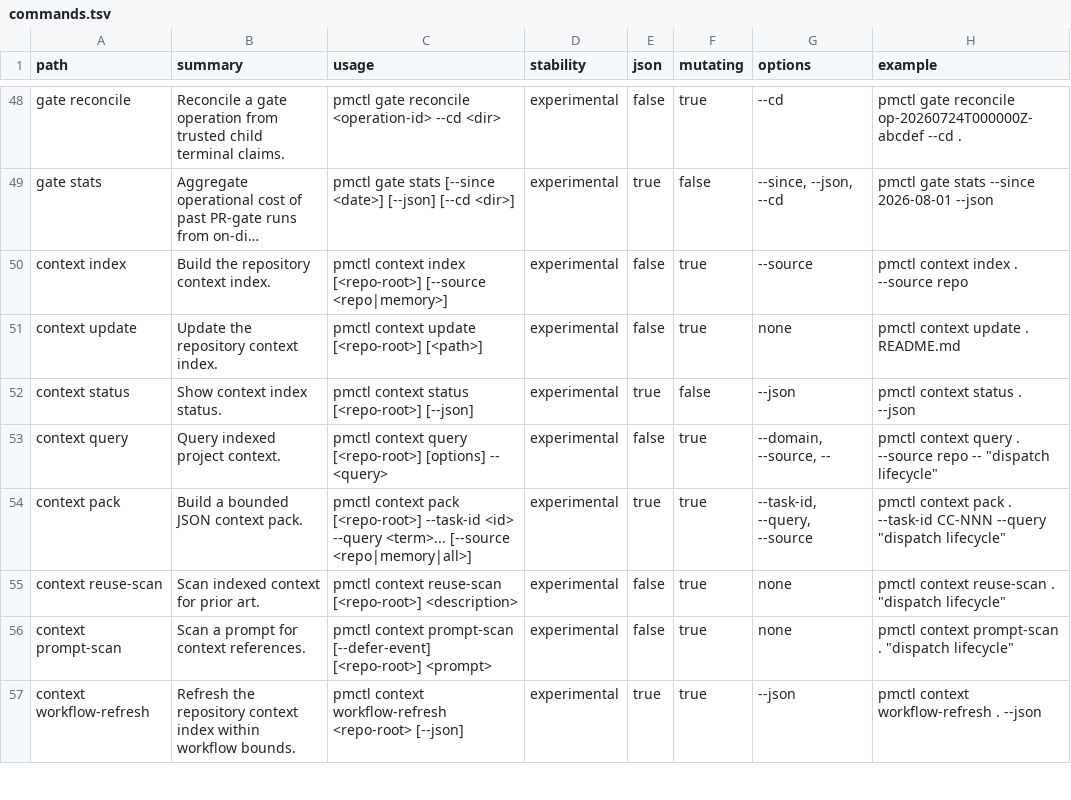
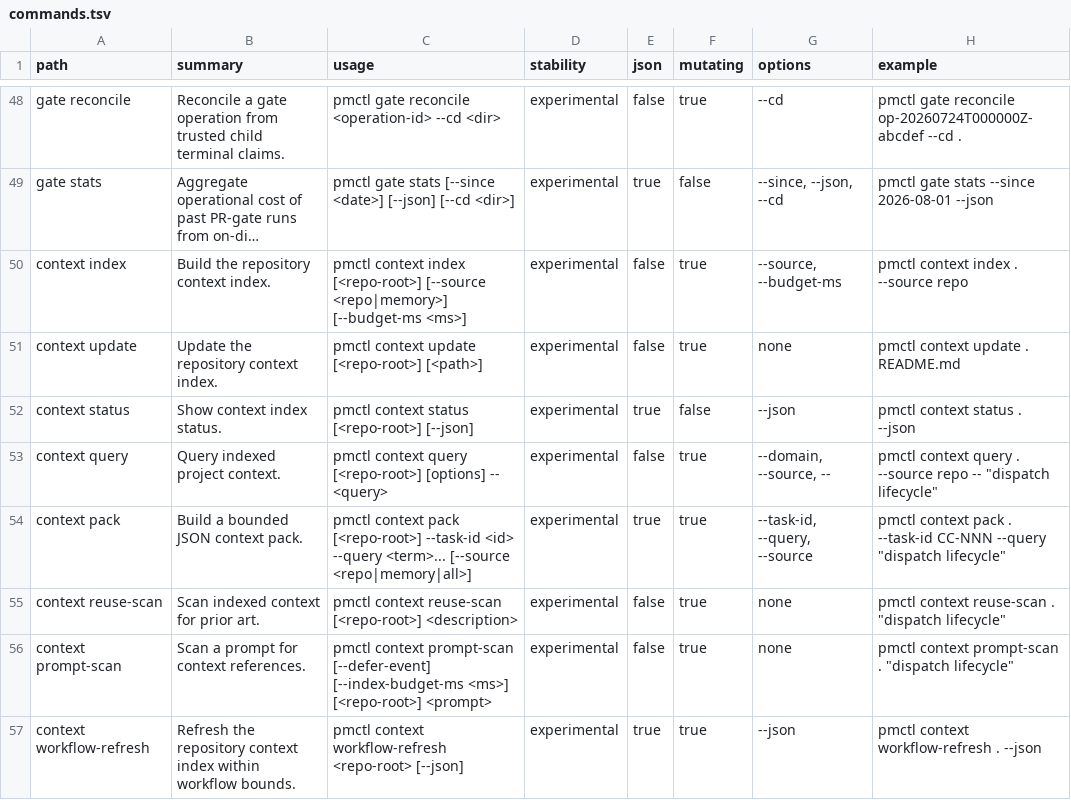
Before and after one commit to screenleon/pm-dispatch, a TSV file: cli/commands.tsv, drawn as a sheet; only a part is shown, gaps mark what is left out; long unchanged cells end in …; the diff names each change by its address in the sheet, - before the commit and + after, or states it on an @@ line.

```diff
--- a/cli/commands.tsv
+++ b/cli/commands.tsv
-C50 (usage): …[--source <repo|memory>]
+C50 (usage): …[--source <repo|memory>] [--budget-ms <ms>]
-G50 (options): --source
+G50 (options): --source, --budget-ms
-C56 (usage): …prompt-scan [--defer-event] [<repo-root>] <prompt>
+C56 (usage): …prompt-scan [--defer-event] [--index-budget-ms <ms>] [<repo-root>] <prompt>
```
Also changed, not shown: docs/architecture/script-variable-consumers.tsv, docs/architecture/script-variable-inventory.tsv, 6 other files.
